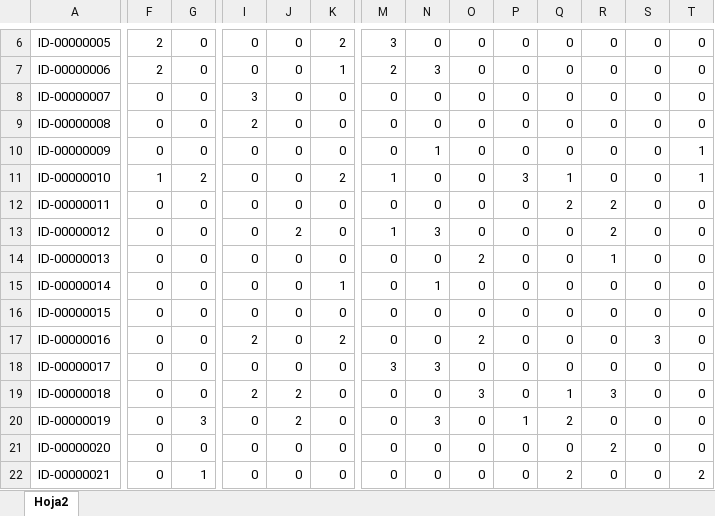
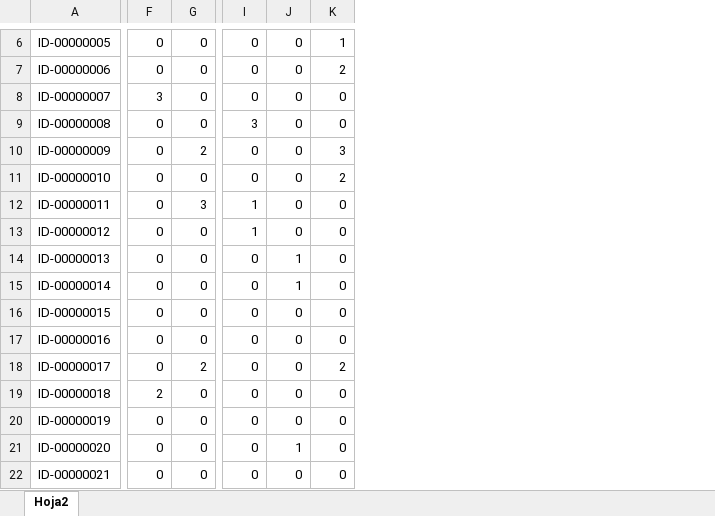
Before and after one commit to Simontiberio/ETL_airflow, an Excel workbook: base_datos/inventario/ventas_unidades.xlsx, sheet Hoja2, drawn as a sheet; only a part is shown, gaps mark what is left out; values as stored, in another font and other column widths than the file's, no borders; the diff covers the shown part only; the diff names each change by its address in the sheet, - before the commit and + after, or states it on an @@ line.

```diff
--- a/base_datos/inventario/ventas_unidades.xlsx (sheet Hoja2)
+++ b/base_datos/inventario/ventas_unidades.xlsx (sheet Hoja2)
-column M, rows 6-22: 3 | 2 | 0 | 0 | 0 | 1 | 0 | 1 | 0 | 0 | 0 | 0 | 3 | 0 | 0 | 0 | 0
-column N, rows 6-22: 0 | 3 | 0 | 0 | 1 | 0 | 0 | 3 | 0 | 1 | 0 | 0 | 3 | 0 | 3 | 0 | 0
-column O, rows 6-22: 0 | 0 | 0 | 0 | 0 | 0 | 0 | 0 | 2 | 0 | 0 | 2 | 0 | 3 | 0 | 0 | 0
-column P, rows 6-22: 0 | 0 | 0 | 0 | 0 | 3 | 0 | 0 | 0 | 0 | 0 | 0 | 0 | 0 | 1 | 0 | 0
-column Q, rows 6-22: 0 | 0 | 0 | 0 | 0 | 1 | 2 | 0 | 0 | 0 | 0 | 0 | 0 | 1 | 2 | 0 | 2
-column R, rows 6-22: 0 | 0 | 0 | 0 | 0 | 0 | 2 | 2 | 1 | 0 | 0 | 0 | 0 | 3 | 0 | 2 | 0
-column S, rows 6-22: 0 | 0 | 0 | 0 | 0 | 0 | 0 | 0 | 0 | 0 | 0 | 3 | 0 | 0 | 0 | 0 | 0
-column T, rows 6-22: 0 | 0 | 0 | 0 | 1 | 1 | 0 | 0 | 0 | 0 | 0 | 0 | 0 | 0 | 0 | 0 | 2
-F6:F7: 2
+F6:F7: 0
-K6: 2
+K6: 1
-K7: 1
+K7: 2
-F8: 0
+F8: 3
-I8: 3
+I8: 0
-I9: 2
+I9: 3
-G10: 0
+G10: 2
-K10: 0
+K10: 3
-F11: 1
+F11: 0
-G11: 2
+G11: 0
-G12: 0
+G12: 3
-I12:I13: 0
+I12:I13: 1
-J13: 2
+J13: 0
-J14:J15: 0
+J14:J15: 1
-K15: 1
+K15: 0
-I17: 2
+I17: 0
-K17: 2
+K17: 0
-G18: 0
+G18: 2
-K18: 0
+K18: 2
-F19: 0
+F19: 2
-I19: 2
+I19: 0
-J19:J20: 2
+J19:J20: 0
-G20: 3
+G20: 0
-J21: 0
+J21: 1
-G22: 1
+G22: 0
```
Also changed, not shown: 25 removed columns and 275 edited cells elsewhere in this sheet, base_datos/compras/compras_stock.xlsx, base_datos/inventario/compras_stock.xlsx, 4 other files.
